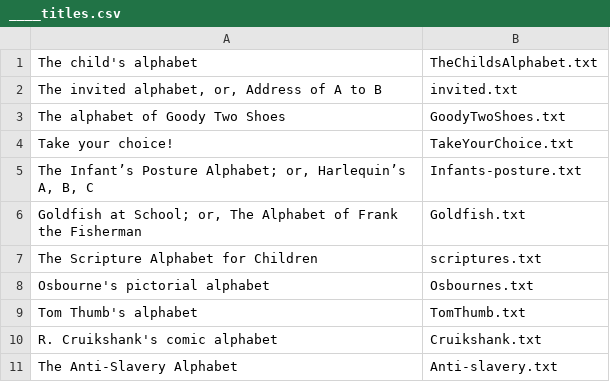
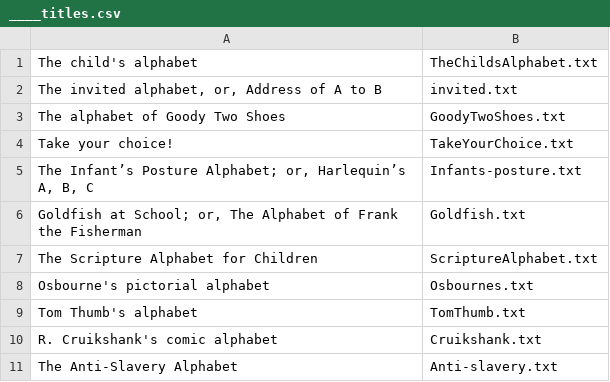
Before and after one commit to edz504/eng385_paper2, a CSV file: data/abc-all/____titles.csv, drawn as a sheet; only a part is shown.

```diff
--- a/data/abc-all/____titles.csv
+++ b/data/abc-all/____titles.csv
@@ -6,3 +6,3 @@ Take your choice!,TakeYourChoice.txt
 "Goldfish at School; or, The Alphabet of Frank the Fisherman",Goldfish.txt
-The Scripture Alphabet for Children,scriptures.txt
+The Scripture Alphabet for Children,ScriptureAlphabet.txt
 Osbourne's pictorial alphabet,Osbournes.txt
```
Also changed, not shown: 20 other files.
